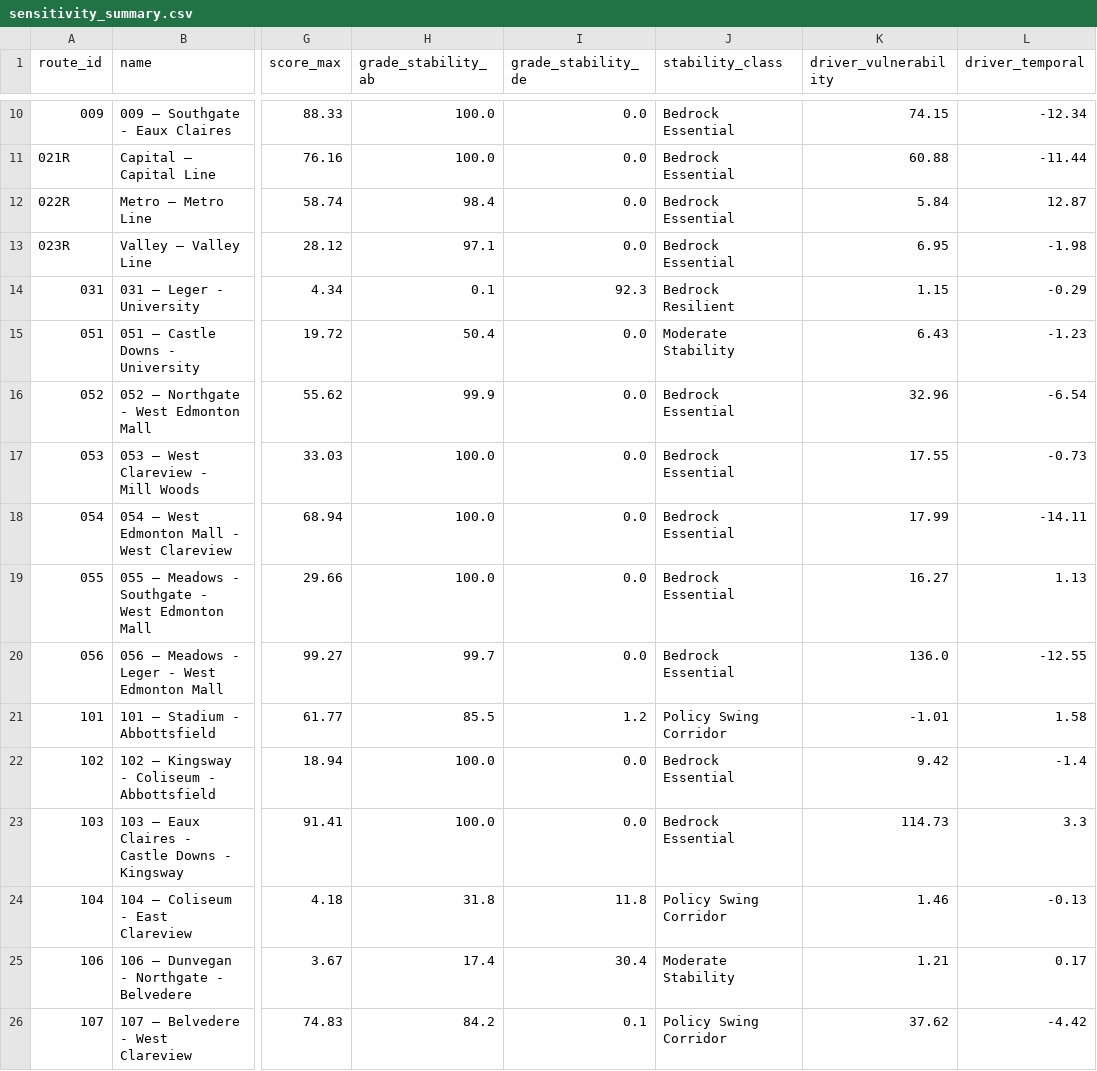
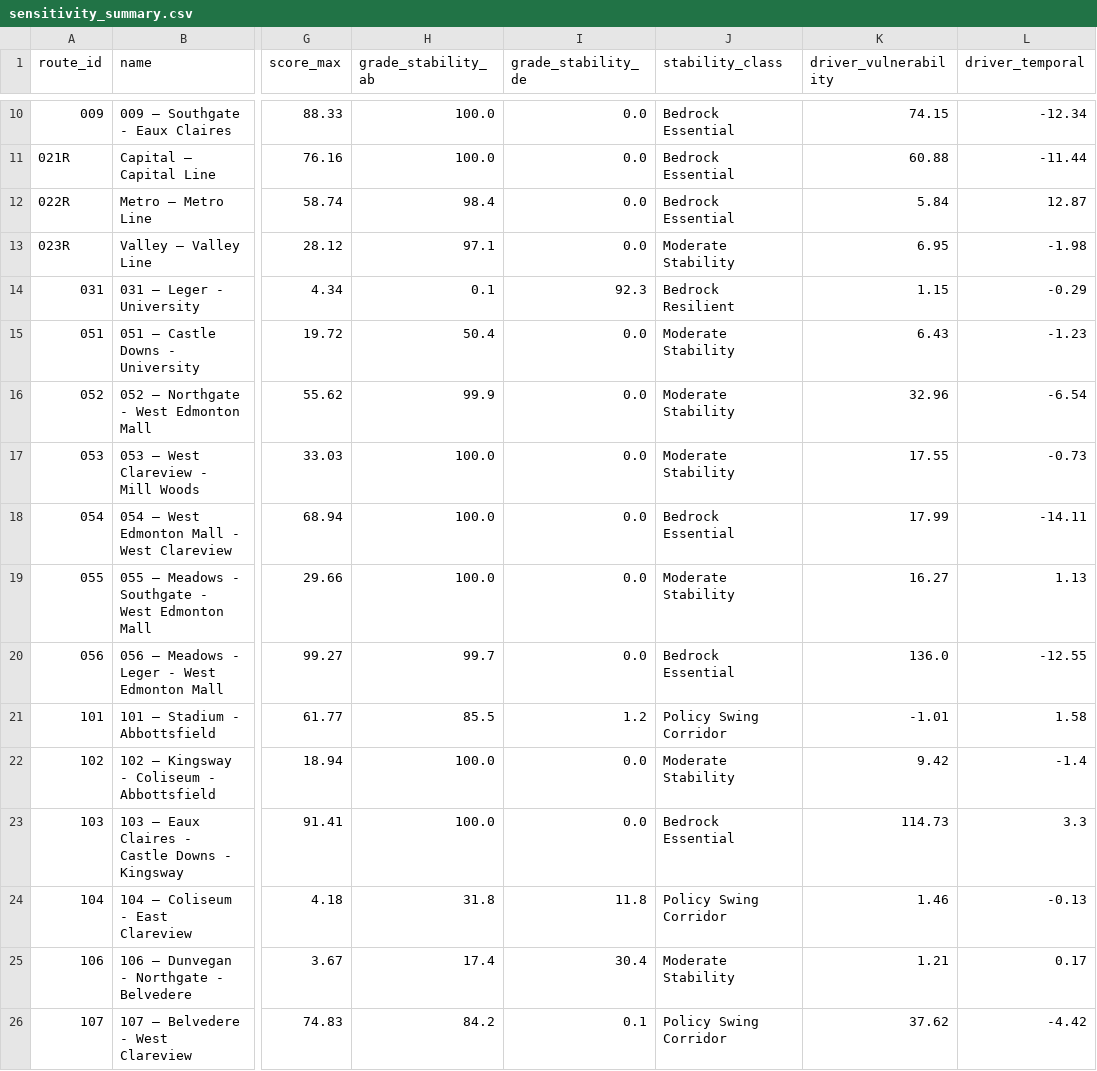
Before and after one commit to seldomsmith/RouteEquityScorecard, a CSV file: public/data/sensitivity_summary.csv, drawn as a sheet; only a part is shown, gaps mark what is left out; the diff covers the shown part only; the diff names each change by its address in the sheet, - before the commit and + after, or states it on an @@ line.

Commit message:
Refine Monte Carlo stability classification rules to filter Bedrock Essentials by mean score >= 10.0, ensuring proper scatter plot grouping

```diff
--- a/public/data/sensitivity_summary.csv
+++ b/public/data/sensitivity_summary.csv
-J13 (stability_class): Bedrock Essential
+J13 (stability_class): Moderate Stability
-J16:J17 (stability_class): Bedrock Essential
+J16:J17 (stability_class): Moderate Stability
-J19 (stability_class): Bedrock Essential
+J19 (stability_class): Moderate Stability
-J22 (stability_class): Bedrock Essential
+J22 (stability_class): Moderate Stability
```
Also changed, not shown: 19 edited cells elsewhere in this file, 26 other files.
